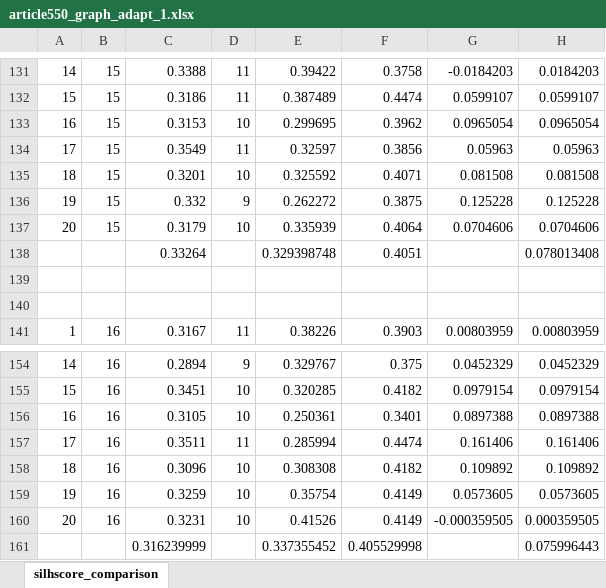
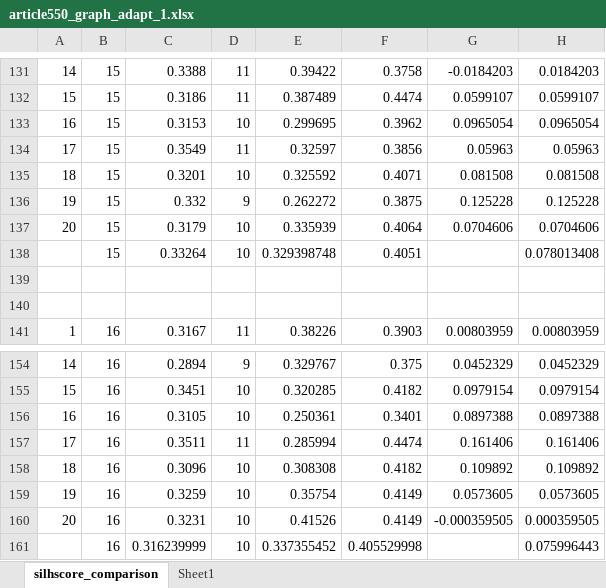
Before and after one commit to adhinuril/clustlabel, an Excel workbook: src/Results/article550_graph_adapt_1.xlsx, sheet silhscore_comparison, drawn as a sheet; only a part is shown, gaps mark what is left out; values as stored, in another font and other column widths than the file's, no borders; the diff covers the shown part only; the diff names each change by its address in the sheet, - before the commit and + after, or states it on an @@ line.

Commit message:
Update Results

```diff
--- a/src/Results/article550_graph_adapt_1.xlsx (sheet silhscore_comparison)
+++ b/src/Results/article550_graph_adapt_1.xlsx (sheet silhscore_comparison)
+sheet tab: Sheet1
-B138: (empty)
+B138: 15
-D138: (empty)
+D138: 10
-B161: (empty)
+B161: 16
-D161: (empty)
+D161: 10
```
Also changed, not shown: 10 edited cells elsewhere in this sheet, 2 other files.
